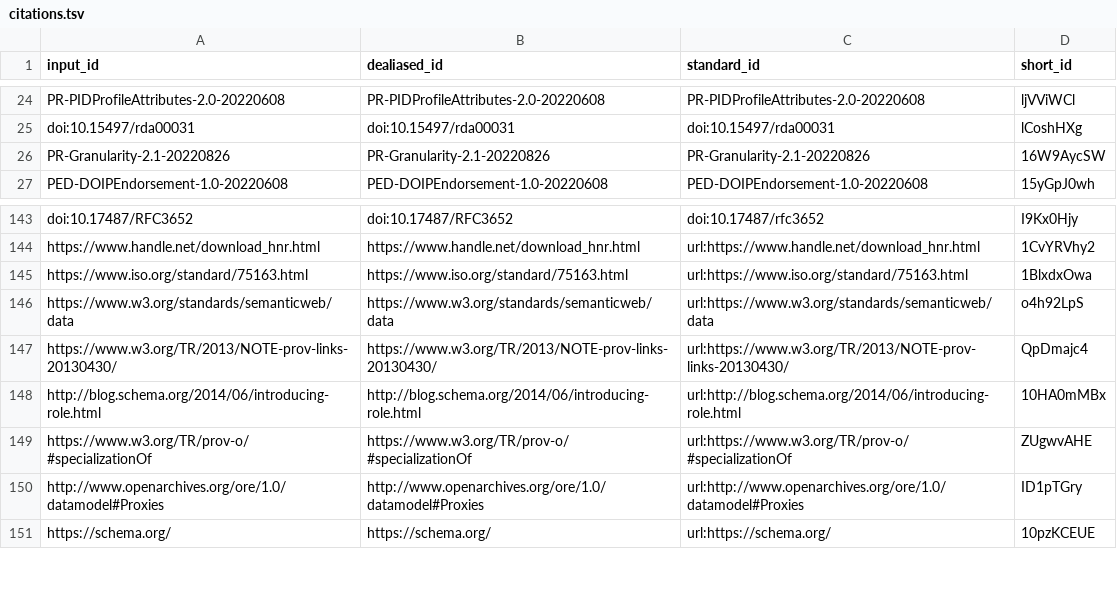
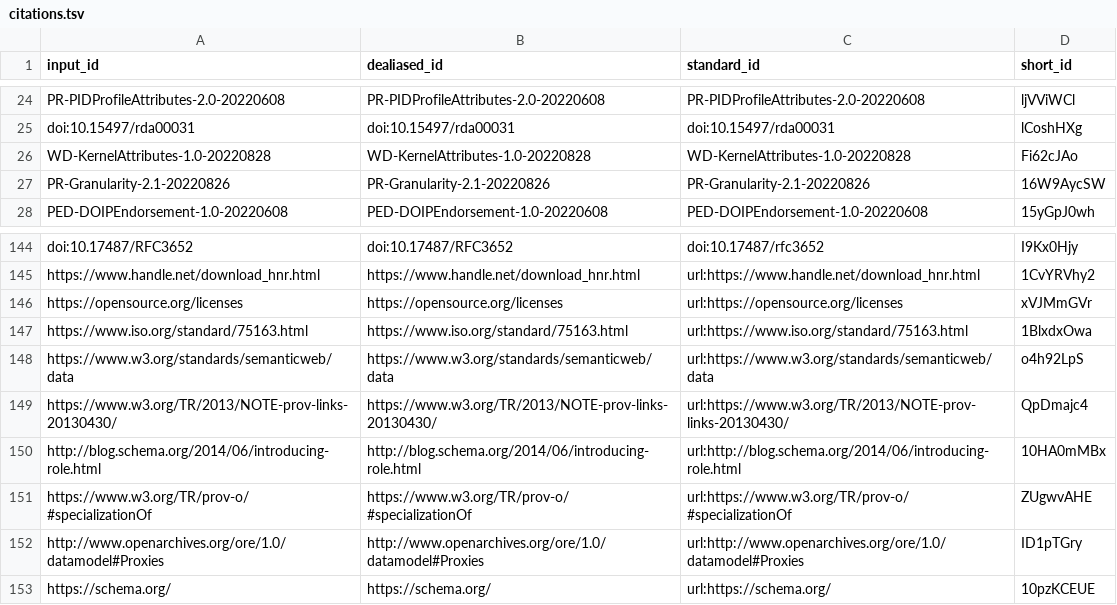
Before and after one commit to stain/2022-fdo-paper, a TSV file: citations.tsv, drawn as a sheet; only a part is shown, gaps mark what is left out; the diff names each change by its address in the sheet, - before the commit and + after, or states it on an @@ line.

Commit message:
more kernel metadata [ci skip]
This build is based on
https://github.com/stain/2022-fdo-paper/commit/6ffd6d8255ffca6dd9bb38aadf9167c99f37aa09.

This commit was created by the following CI build and job:
https://github.com/stain/2022-fdo-paper/commit/6ffd6d8255ffca6dd9bb38aadf9167c99f37aa09/checks
https://github.com/stain/2022-fdo-paper/actions/runs/3849082136

```diff
--- a/citations.tsv
+++ b/citations.tsv
+row 26: WD-KernelAttributes-1.0-20220828 | WD-KernelAttributes-1.0-20220828 | WD-KernelAttributes-1.0-20220828 | Fi62cJAo
+row 146: https://opensource.org/licenses | https://opensource.org/licenses | url:https://opensource.org/licenses | xVJMmGVr
```
Also changed, not shown: 8 other files.
